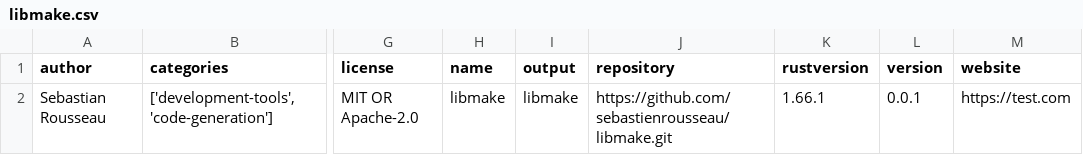
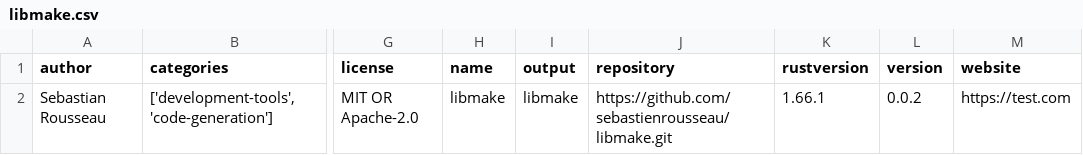
Before and after one commit to sebastienrousseau/libmake, a CSV file: libmake.csv, drawn as a sheet; only a part is shown, gaps mark what is left out; the diff names each change by its address in the sheet, - before the commit and + after, or states it on an @@ line.

Commit message:
feat(libmake): added examples and various fixes

```diff
--- a/libmake.csv
+++ b/libmake.csv
-L2 (version): 0.0.1
+L2 (version): 0.0.2
```
Also changed, not shown: 19 other files.
